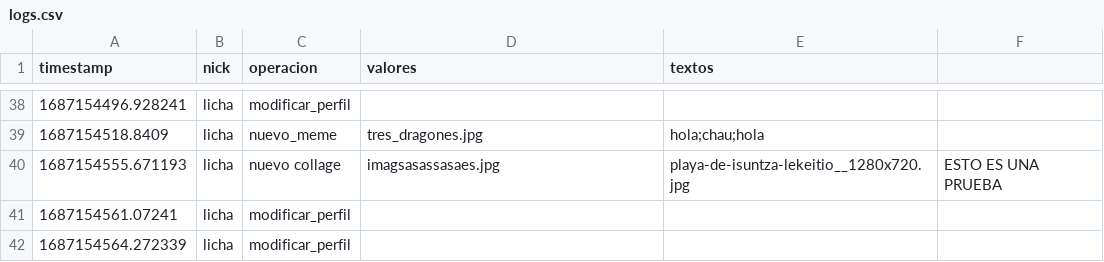
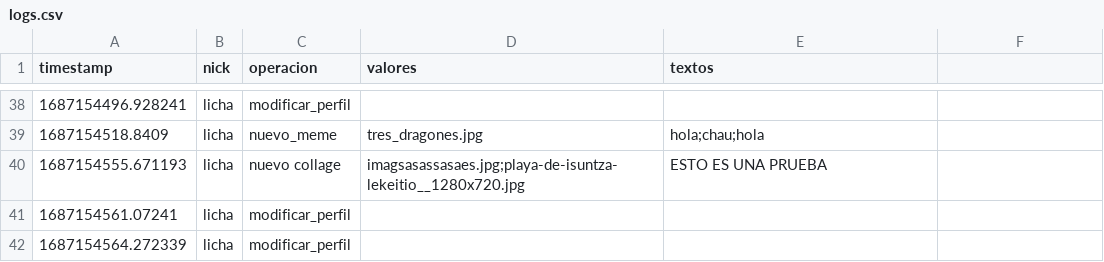
Before and after one commit to PatricioSerres/Python_2023, a CSV file: archivos/logs.csv, drawn as a sheet; only a part is shown, gaps mark what is left out.

```diff
--- a/archivos/logs.csv
+++ b/archivos/logs.csv
@@ -39,3 +39,3 @@ timestamp,nick,operacion,valores,textos
 1687154518.8409,licha,nuevo_meme,tres_dragones.jpg,hola;chau;hola
-1687154555.671193,licha,nuevo collage,imagsasassasaes.jpg,playa-de-isuntza-lekeitio__1280x720.jpg,ESTO ES UNA PRUEBA
+1687154555.671193,licha,nuevo collage,imagsasassasaes.jpg;playa-de-isuntza-lekeitio__1280x720.jpg,ESTO ES UNA PRUEBA
 1687154561.07241,licha,modificar_perfil,,
```
Also changed, not shown: 2 other files.
